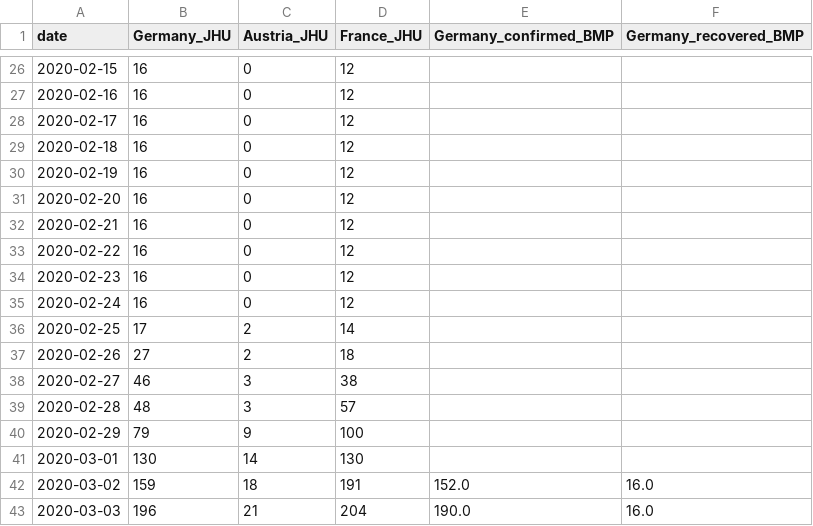
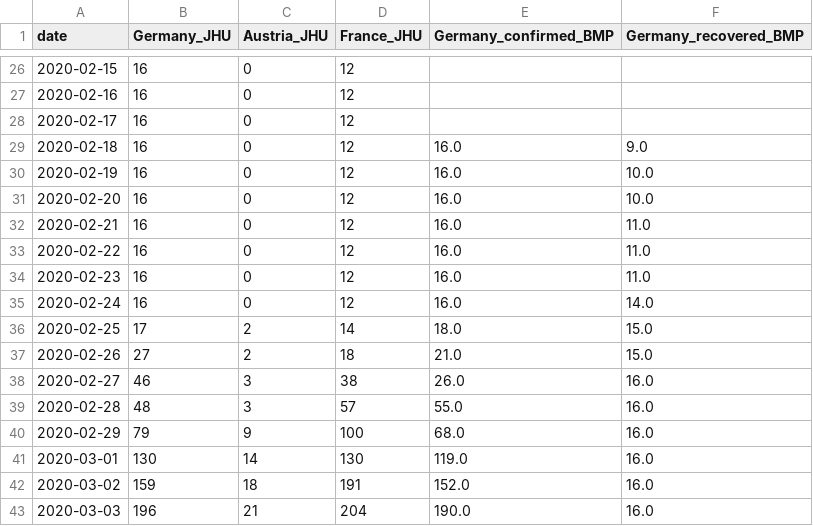
Before and after one commit to mbyt/covid-19_analysis, a CSV file: cases.csv, drawn as a sheet; only a part is shown, gaps mark what is left out.

Commit message:
moving BMP raw data to csv plus adding death
also added 13 days BMP data from before 2020-03-02

```diff
--- a/cases.csv
+++ b/cases.csv
@@ -28,15 +28,15 @@ date,Germany_JHU,Austria_JHU,France_JHU,Germany_confirmed_BMP,Germany_recovered_
 2020-02-17,16,0,12,,
-2020-02-18,16,0,12,,
-2020-02-19,16,0,12,,
-2020-02-20,16,0,12,,
-2020-02-21,16,0,12,,
-2020-02-22,16,0,12,,
-2020-02-23,16,0,12,,
-2020-02-24,16,0,12,,
-2020-02-25,17,2,14,,
-2020-02-26,27,2,18,,
-2020-02-27,46,3,38,,
-2020-02-28,48,3,57,,
-2020-02-29,79,9,100,,
-2020-03-01,130,14,130,,
+2020-02-18,16,0,12,16.0,9.0
+2020-02-19,16,0,12,16.0,10.0
+2020-02-20,16,0,12,16.0,10.0
+2020-02-21,16,0,12,16.0,11.0
+2020-02-22,16,0,12,16.0,11.0
+2020-02-23,16,0,12,16.0,11.0
+2020-02-24,16,0,12,16.0,14.0
+2020-02-25,17,2,14,18.0,15.0
+2020-02-26,27,2,18,21.0,15.0
+2020-02-27,46,3,38,26.0,16.0
+2020-02-28,48,3,57,55.0,16.0
+2020-02-29,79,9,100,68.0,16.0
+2020-03-01,130,14,130,119.0,16.0
 2020-03-02,159,18,191,152.0,16.0
```
Also changed, not shown: 2 other files.
